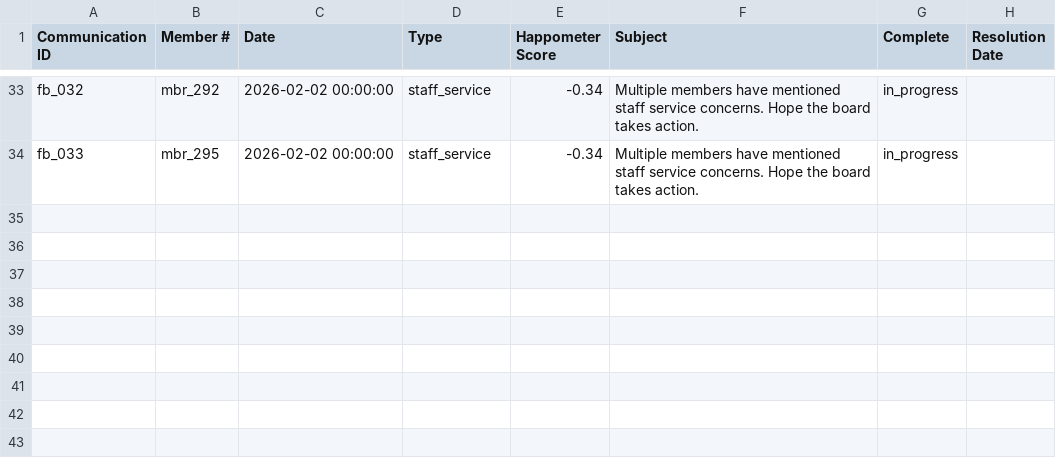
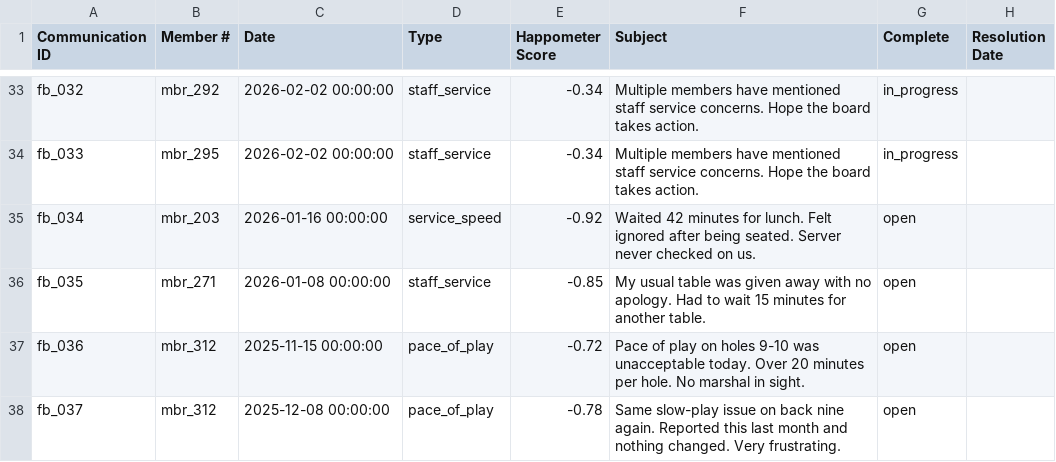
Before and after one commit to ty-hayes-82/swoop-member-portal, a CSV file: public/demo-data/JCM_Communications_RG.csv, drawn as a sheet; only a part is shown, gaps mark what is left out; the diff names each change by its address in the sheet, - before the commit and + after, or states it on an @@ line.

```diff
--- a/public/demo-data/JCM_Communications_RG.csv
+++ b/public/demo-data/JCM_Communications_RG.csv
+row 35: fb_034 | mbr_203 | 2026-01-16 00:00:00 | service_speed | -0.92 | Waited 42 minutes for lunch. Felt ignored after being seated. Server never checked on us. | open
+row 36: fb_035 | mbr_271 | 2026-01-08 00:00:00 | staff_service | -0.85 | My usual table was given away with no apology. Had to wait 15 minutes for another table. | open
+row 37: fb_036 | mbr_312 | 2025-11-15 00:00:00 | pace_of_play | -0.72 | Pace of play on holes 9-10 was unacceptable today. Over 20 minutes per hole. No marshal in sight. | open
+row 38: fb_037 | mbr_312 | 2025-12-08 00:00:00 | pace_of_play | -0.78 | Same slow-play issue on back nine again. Reported this last month and nothing changed. Very frustrating. | open
```
Also changed, not shown: public/demo-data/CHO_Email_Events_SV.csv.
